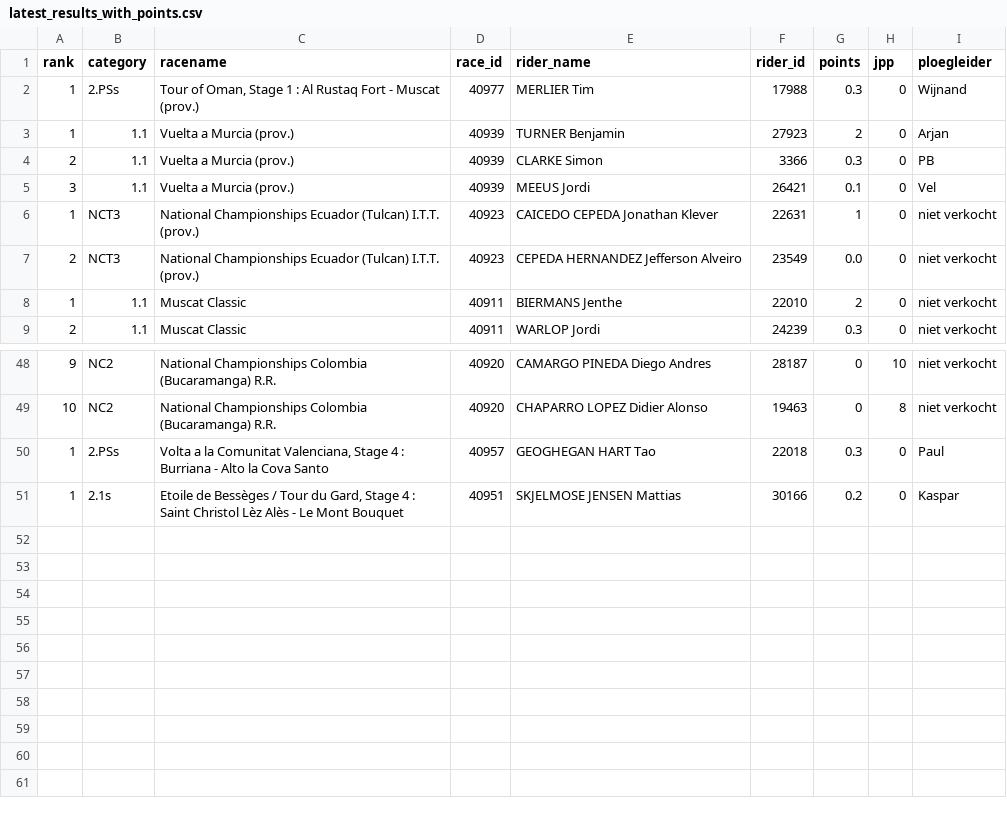
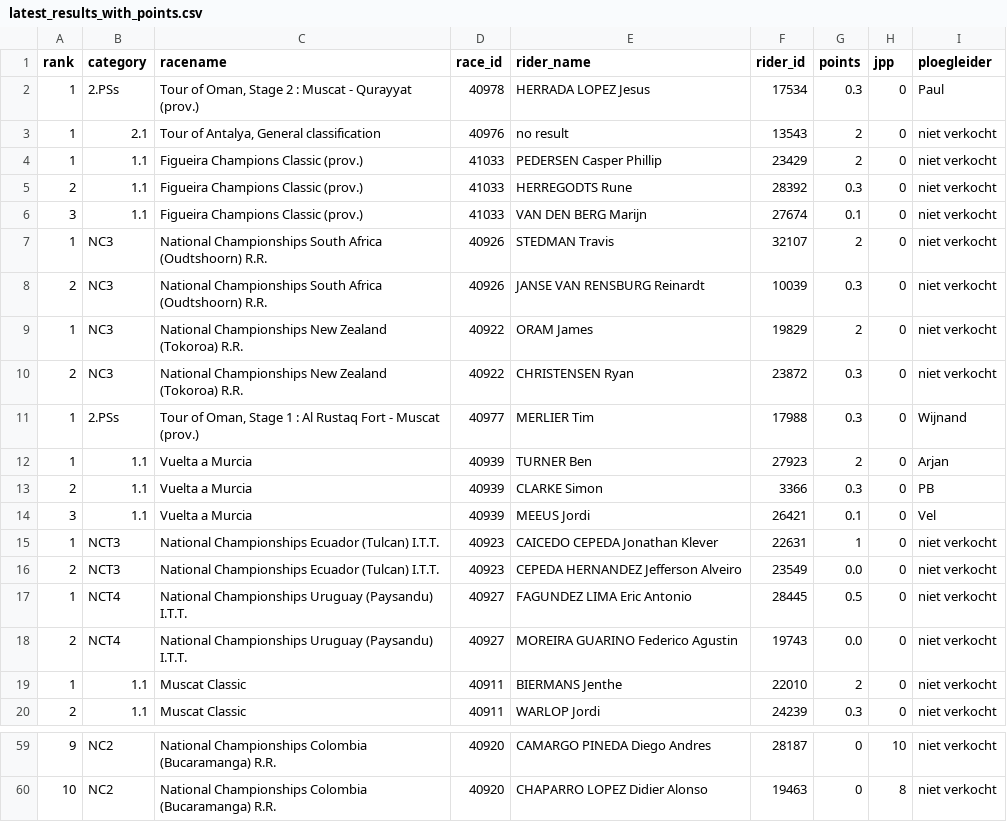
Before and after one commit to wijnandb/wielerspel2023, a CSV file: _data/latest_results_with_points.csv, drawn as a sheet; only a part is shown, gaps mark what is left out.

```diff
--- a/_data/latest_results_with_points.csv
+++ b/_data/latest_results_with_points.csv
@@ -1,8 +1,19 @@
 rank,category,racename,race_id,rider_name,rider_id,points,jpp,ploegleider
+1,2.PSs,"Tour of Oman, Stage 2 : Muscat - Qurayyat (prov.)",40978,HERRADA LOPEZ Jesus,17534,0.3,0,Paul
+1,2.1,"Tour of Antalya, General classification",40976,no result,13543,2,0,niet verkocht
+1,1.1,Figueira Champions Classic (prov.),41033,PEDERSEN Casper Phillip,23429,2,0,niet verkocht
+2,1.1,Figueira Champions Classic (prov.),41033,HERREGODTS Rune,28392,0.3,0,niet verkocht
+3,1.1,Figueira Champions Classic (prov.),41033,VAN DEN BERG Marijn,27674,0.1,0,niet verkocht
+1,NC3,National Championships South Africa (Oudtshoorn) R.R.,40926,STEDMAN Travis,32107,2,0,niet verkocht
+2,NC3,National Championships South Africa (Oudtshoorn) R.R.,40926,JANSE VAN RENSBURG Reinardt,10039,0.3,0,niet verkocht
+1,NC3,National Championships New Zealand (Tokoroa) R.R.,40922,ORAM James,19829,2,0,niet verkocht
+2,NC3,National Championships New Zealand (Tokoroa) R.R.,40922,CHRISTENSEN Ryan,23872,0.3,0,niet verkocht
 1,2.PSs,"Tour of Oman, Stage 1 : Al Rustaq Fort - Muscat (prov.)",40977,MERLIER Tim,17988,0.3,0,Wijnand
-1,1.1,Vuelta a Murcia (prov.),40939,TURNER Benjamin,27923,2,0,Arjan
-2,1.1,Vuelta a Murcia (prov.),40939,CLARKE Simon,3366,0.3,0,PB
-3,1.1,Vuelta a Murcia (prov.),40939,MEEUS Jordi,26421,0.1,0,Vel
-1,NCT3,National Championships Ecuador (Tulcan) I.T.T. (prov.),40923,CAICEDO CEPEDA Jonathan Klever,22631,1,0,niet verkocht
-2,NCT3,National Championships Ecuador (Tulcan) I.T.T. (prov.),40923,CEPEDA HERNANDEZ Jefferson Alveiro,23549,0.0,0,niet verkocht
+1,1.1,Vuelta a Murcia,40939,TURNER Ben,27923,2,0,Arjan
+2,1.1,Vuelta a Murcia,40939,CLARKE Simon,3366,0.3,0,PB
+3,1.1,Vuelta a Murcia,40939,MEEUS Jordi,26421,0.1,0,Vel
+1,NCT3,National Championships Ecuador (Tulcan) I.T.T.,40923,CAICEDO CEPEDA Jonathan Klever,22631,1,0,niet verkocht
+2,NCT3,National Championships Ecuador (Tulcan) I.T.T.,40923,CEPEDA HERNANDEZ Jefferson Alveiro,23549,0.0,0,niet verkocht
+1,NCT4,National Championships Uruguay (Paysandu) I.T.T.,40927,FAGUNDEZ LIMA Eric Antonio,28445,0.5,0,niet verkocht
+2,NCT4,National Championships Uruguay (Paysandu) I.T.T.,40927,MOREIRA GUARINO Federico Agustin,19743,0.0,0,niet verkocht
 1,1.1,Muscat Classic,40911,BIERMANS Jenthe,22010,2,0,niet verkocht
@@ -49,3 +60 @@ rank,category,racename,race_id,rider_name,rider_id,points,jpp,ploegleider
 10,NC2,National Championships Colombia (Bucaramanga) R.R.,40920,CHAPARRO LOPEZ Didier Alonso,19463,0,8,niet verkocht
-1,2.PSs,"Volta a la Comunitat Valenciana, Stage 4 : Burriana - Alto la Cova Santo",40957,GEOGHEGAN HART Tao,22018,0.3,0,Paul
-1,2.1s,"Etoile de Bessèges / Tour du Gard, Stage 4 : Saint Christol Lèz Alès - Le Mont Bouquet",40951,SKJELMOSE JENSEN Mattias,30166,0.2,0,Kaspar
```
Also changed, not shown: _data/ploegleiders/paul.csv, _data/ranking.csv, 2 other files.
